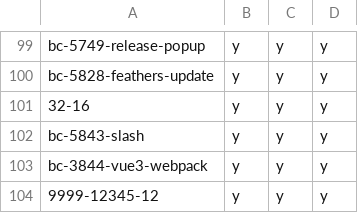
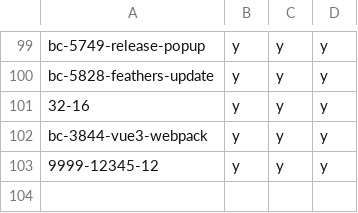
Before and after one commit to hpi-schul-cloud/dof_bingo, a CSV file: bingo.csv, drawn as a sheet; only a part is shown, gaps mark what is left out.

Commit message:
removed bc-5843-slash on behalf of tbd

```diff
--- a/bingo.csv
+++ b/bingo.csv
@@ -101,3 +101,2 @@ bc-5828-feathers-update,y,y,y
 32-16,y,y,y
-bc-5843-slash,y,y,y
 bc-3844-vue3-webpack,y,y,y
```
